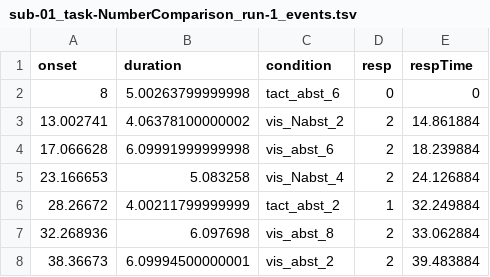
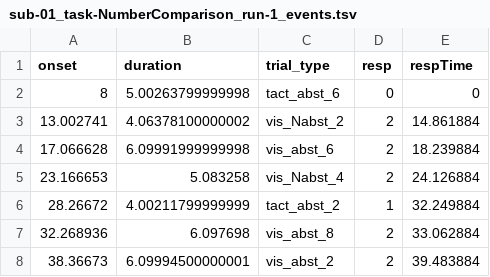
Before and after one commit to OpenNeuroDatasets/ds004400, a TSV file: sub-01/func/sub-01_task-NumberComparison_run-1_events.tsv, drawn as a sheet; only a part is shown.

```diff
--- a/sub-01/func/sub-01_task-NumberComparison_run-1_events.tsv
+++ b/sub-01/func/sub-01_task-NumberComparison_run-1_events.tsv
@@ -1,2 +1,2 @@
-onset	duration	condition	resp	respTime
+onset	duration	trial_type	resp	respTime
 8	5.00263799999998	tact_abst_6	0	0
```
Also changed, not shown: sub-01/func/sub-01_task-NumberComparison_run-2_events.tsv, sub-01/func/sub-01_task-NumberComparison_run-3_events.tsv, 5 other files.
